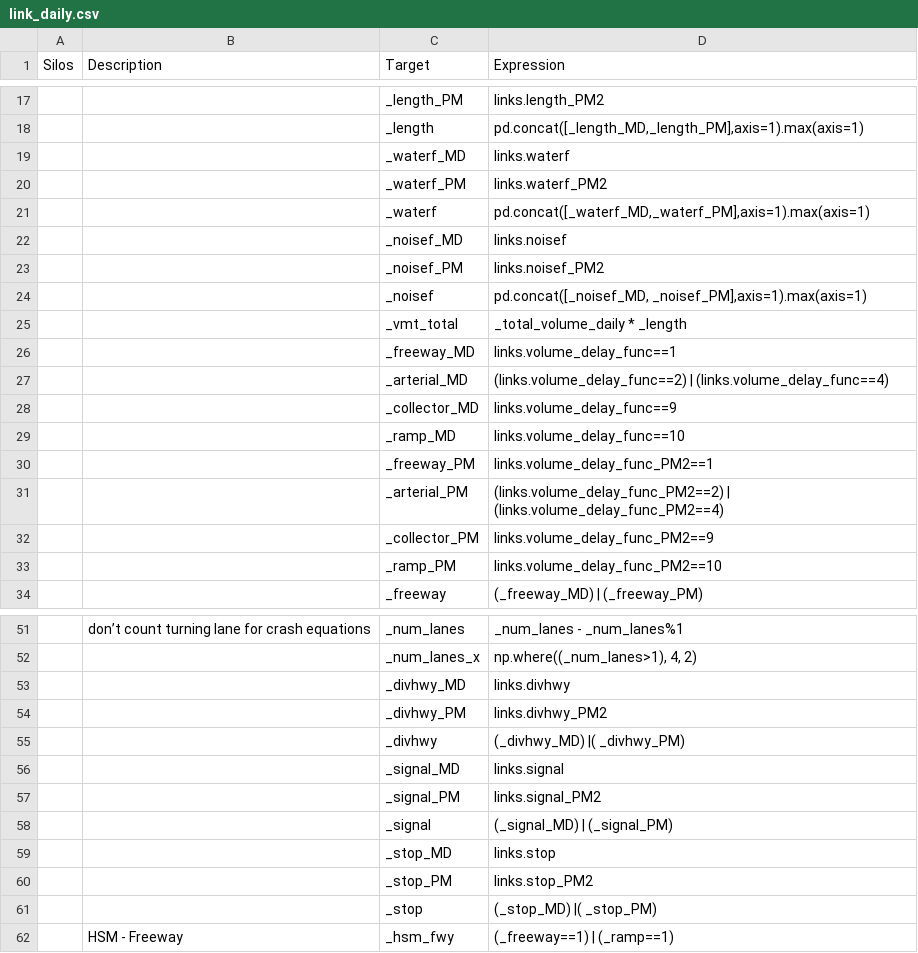
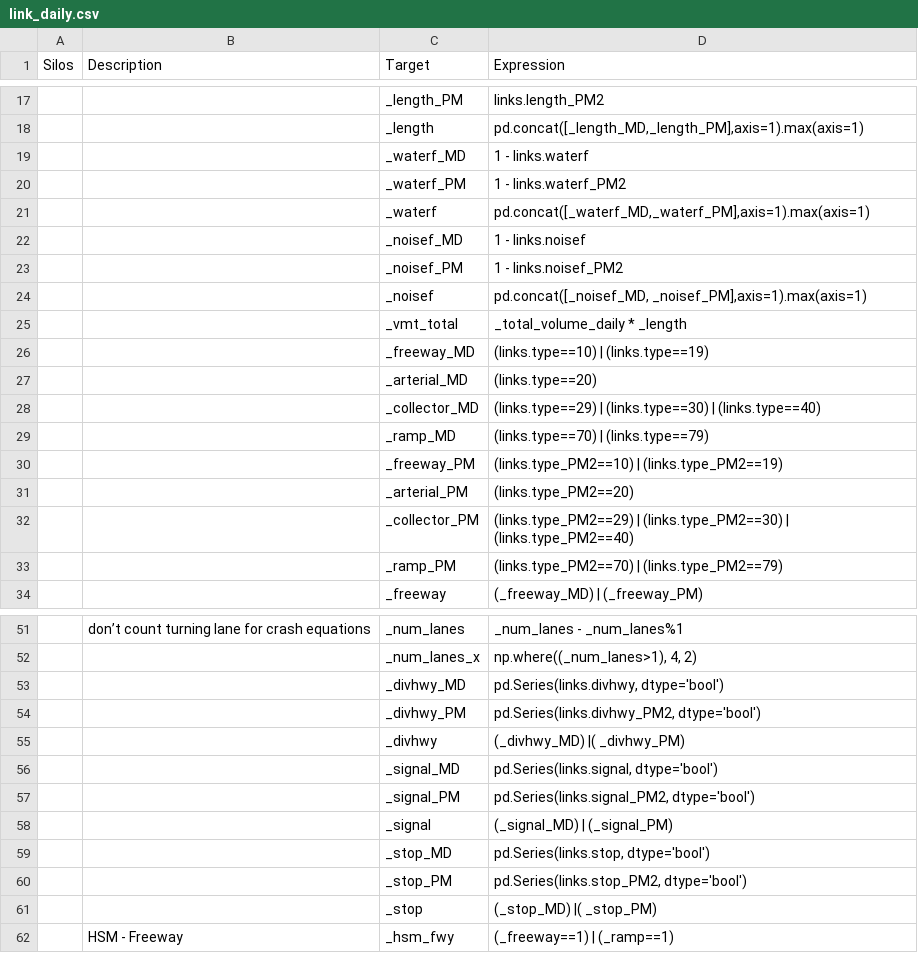
Before and after one commit to MetroModelingServices/metro_mce, a CSV file: bc_setup/configs/link_daily.csv, drawn as a sheet; only a part is shown, gaps mark what is left out; the diff covers the shown part only.

Commit message:
revised setup based on https://github.com/MetroModelingServices/integrated_workflow

```diff
--- a/bc_setup/configs/link_daily.csv
+++ b/bc_setup/configs/link_daily.csv
@@ -18,17 +18,17 @@ Silos,Description,Target,Expression
 ,,_length,"pd.concat([_length_MD,_length_PM],axis=1).max(axis=1)"
-,,_waterf_MD,links.waterf
-,,_waterf_PM,links.waterf_PM2
+,,_waterf_MD,1 - links.waterf
+,,_waterf_PM,1 - links.waterf_PM2
 ,,_waterf,"pd.concat([_waterf_MD,_waterf_PM],axis=1).max(axis=1)"
-,,_noisef_MD,links.noisef
-,,_noisef_PM,links.noisef_PM2
+,,_noisef_MD,1 - links.noisef
+,,_noisef_PM,1 - links.noisef_PM2
 ,,_noisef,"pd.concat([_noisef_MD, _noisef_PM],axis=1).max(axis=1)"
 ,,_vmt_total,_total_volume_daily * _length
-,,_freeway_MD,links.volume_delay_func==1
-,,_arterial_MD,(links.volume_delay_func==2) | (links.volume_delay_func==4)
-,,_collector_MD,links.volume_delay_func==9
-,,_ramp_MD,links.volume_delay_func==10
-,,_freeway_PM,links.volume_delay_func_PM2==1
-,,_arterial_PM,(links.volume_delay_func_PM2==2) | (links.volume_delay_func_PM2==4)
-,,_collector_PM,links.volume_delay_func_PM2==9
-,,_ramp_PM,links.volume_delay_func_PM2==10
+,,_freeway_MD,(links.type==10) | (links.type==19)
+,,_arterial_MD,(links.type==20)
+,,_collector_MD,(links.type==29) | (links.type==30) | (links.type==40)
+,,_ramp_MD,(links.type==70) | (links.type==79)
+,,_freeway_PM,(links.type_PM2==10) | (links.type_PM2==19)
+,,_arterial_PM,(links.type_PM2==20)
+,,_collector_PM,(links.type_PM2==29) | (links.type_PM2==30) | (links.type_PM2==40)
+,,_ramp_PM,(links.type_PM2==70) | (links.type_PM2==79)
 ,,_freeway,(_freeway_MD) | (_freeway_PM)
@@ -52,10 +52,10 @@ Silos,Description,Target,Expression
 ,,_num_lanes_x,"np.where((_num_lanes>1), 4, 2)"
-,,_divhwy_MD,links.divhwy
-,,_divhwy_PM,links.divhwy_PM2
+,,_divhwy_MD,"pd.Series(links.divhwy, dtype='bool')"
+,,_divhwy_PM,"pd.Series(links.divhwy_PM2, dtype='bool')"
 ,,_divhwy,(_divhwy_MD) |( _divhwy_PM)
-,,_signal_MD,links.signal
-,,_signal_PM,links.signal_PM2
+,,_signal_MD,"pd.Series(links.signal, dtype='bool')"
+,,_signal_PM,"pd.Series(links.signal_PM2, dtype='bool')"
 ,,_signal,(_signal_MD) | (_signal_PM)
-,,_stop_MD,links.stop
-,,_stop_PM,links.stop_PM2
+,,_stop_MD,"pd.Series(links.stop, dtype='bool')"
+,,_stop_PM,"pd.Series(links.stop_PM2, dtype='bool')"
 ,,_stop,(_stop_MD) |( _stop_PM)
```
Also changed, not shown: 4 edited cells elsewhere in this file, 40 other files.
